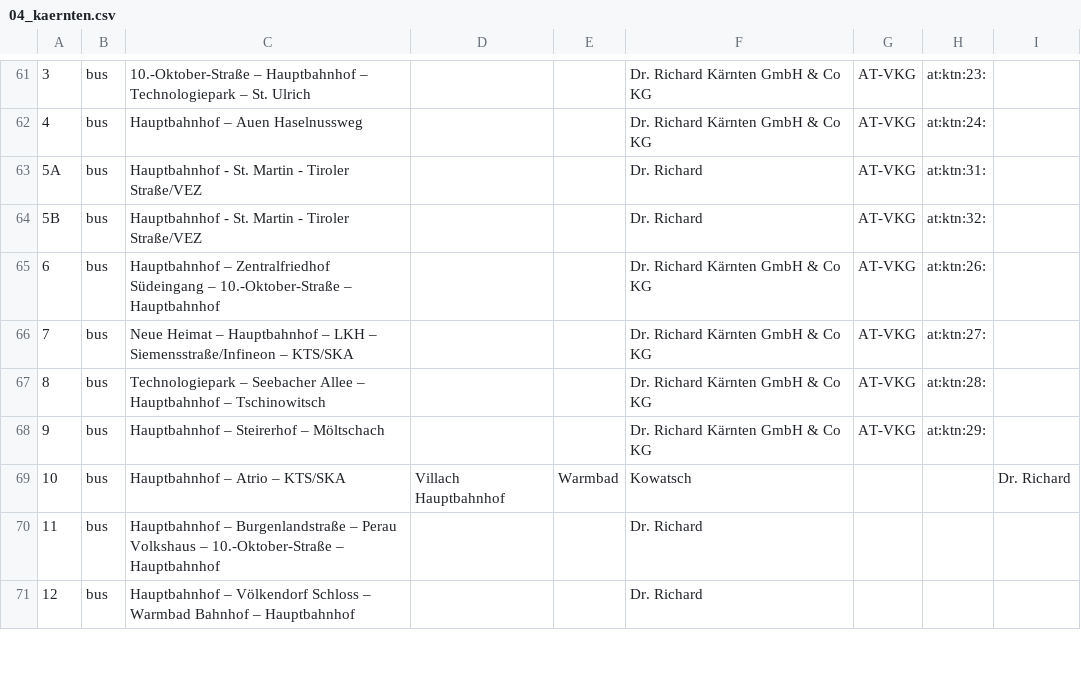
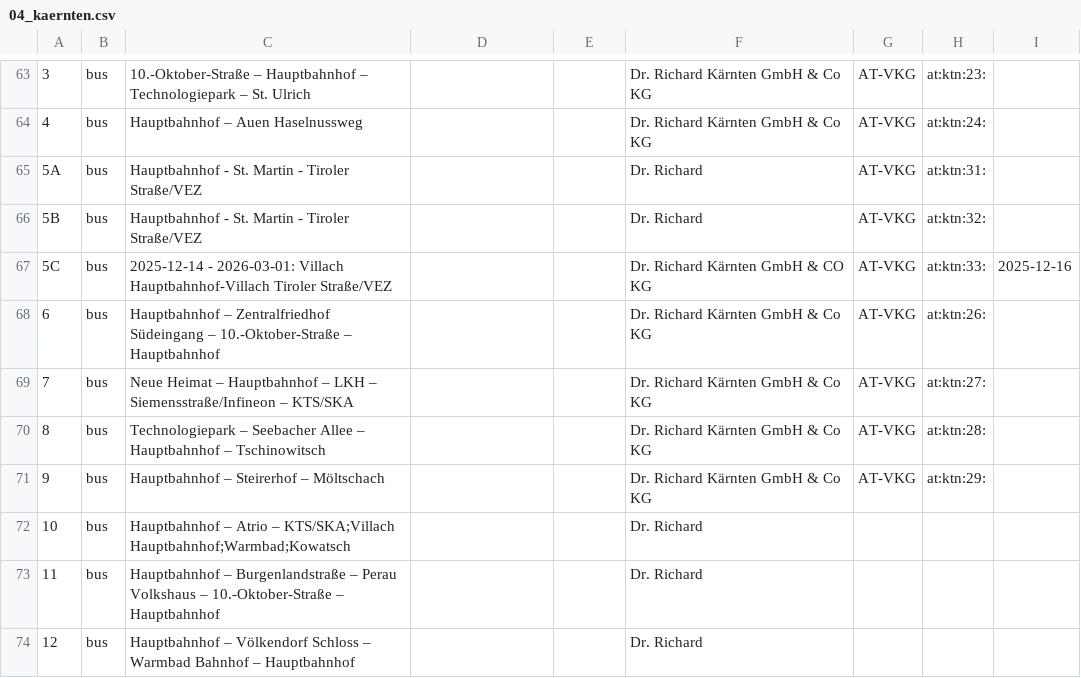
Before and after one commit to Findus23/route.lw1.at, a CSV file: color-data/osm_wiki_ptna/04_kaernten.csv, drawn as a sheet; only a part is shown, gaps mark what is left out; addresses are those after the commit; the diff covers the shown part only; the diff names each change by its address in the sheet, - before the commit and + after, or states it on an @@ line.

```diff
--- a/color-data/osm_wiki_ptna/04_kaernten.csv
+++ b/color-data/osm_wiki_ptna/04_kaernten.csv
+row 67: 5C | bus | 2025-12-14 - 2026-03-01: Villach Hauptbahnhof-Villach Tiroler Straße/VEZ |  |  | Dr. Richard Kärnten GmbH & CO KG | AT-VKG | at:ktn:33: | 2025-12-16
-C72: …Atrio – KTS/SKA
+C72: …Atrio – KTS/SKA;Villach Hauptbahnhof;Warmbad;Kowatsch
-D72: Villach Hauptbahnhof
+D72: (empty)
-E72: Warmbad
+E72: (empty)
-F72: Kowatsch
+F72: Dr. Richard
-I72: Dr. Richard
+I72: (empty)
```
Also changed, not shown: 8 added rows, 2 removed rows and 3 edited cells elsewhere in this file, color-data/osm_wiki_ptna/03_salzburg.csv, color-data/osm_wiki_ptna/05_vor.csv, 3 other files.
